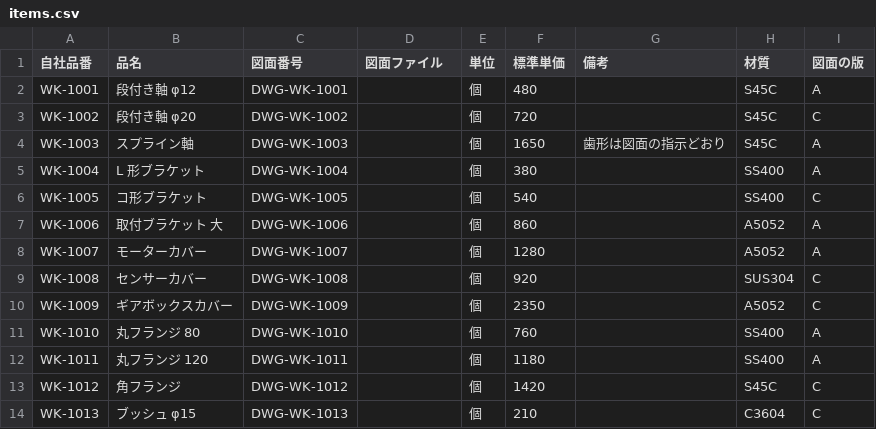
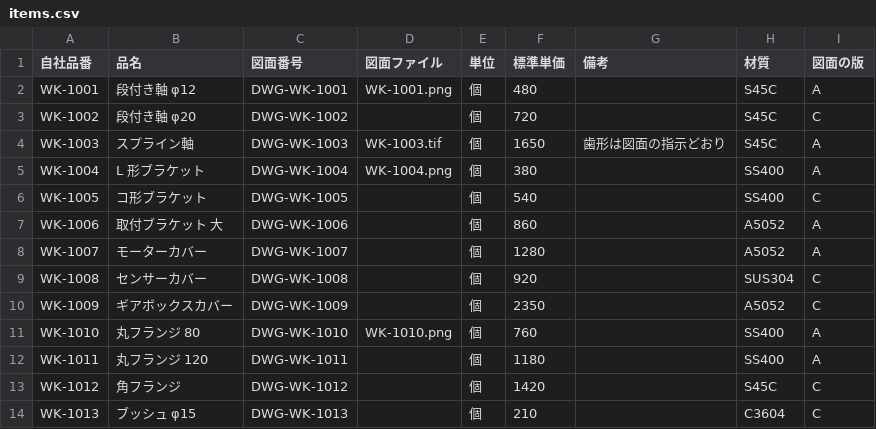
Before and after one commit to kishii-py/seizou, a CSV file: examples/companies/a_machining/items.csv, drawn as a sheet; only a part is shown.

```diff
--- a/examples/companies/a_machining/items.csv
+++ b/examples/companies/a_machining/items.csv
@@ -1,6 +1,6 @@
 自社品番,品名,図面番号,図面ファイル,単位,標準単価,備考,材質,図面の版
-WK-1001,段付き軸 φ12,DWG-WK-1001,,個,480,,S45C,A
+WK-1001,段付き軸 φ12,DWG-WK-1001,WK-1001.png,個,480,,S45C,A
 WK-1002,段付き軸 φ20,DWG-WK-1002,,個,720,,S45C,C
-WK-1003,スプライン軸,DWG-WK-1003,,個,1650,歯形は図面の指示どおり,S45C,A
-WK-1004,L 形ブラケット,DWG-WK-1004,,個,380,,SS400,A
+WK-1003,スプライン軸,DWG-WK-1003,WK-1003.tif,個,1650,歯形は図面の指示どおり,S45C,A
+WK-1004,L 形ブラケット,DWG-WK-1004,WK-1004.png,個,380,,SS400,A
 WK-1005,コ形ブラケット,DWG-WK-1005,,個,540,,SS400,C
@@ -10,3 +10,3 @@ WK-1008,センサーカバー,DWG-WK-1008,,個,920,,SUS304,C
 WK-1009,ギアボックスカバー,DWG-WK-1009,,個,2350,,A5052,C
-WK-1010,丸フランジ 80,DWG-WK-1010,,個,760,,SS400,A
+WK-1010,丸フランジ 80,DWG-WK-1010,WK-1010.png,個,760,,SS400,A
 WK-1011,丸フランジ 120,DWG-WK-1011,,個,1180,,SS400,A
```
Also changed, not shown: 19 other files.
